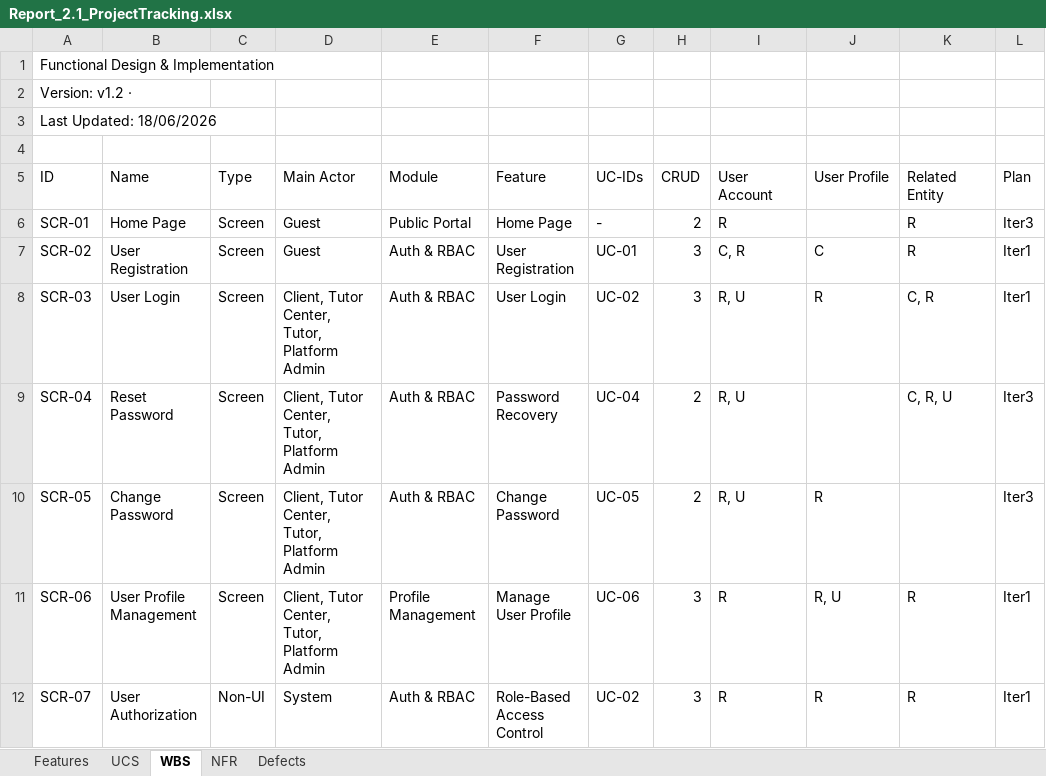
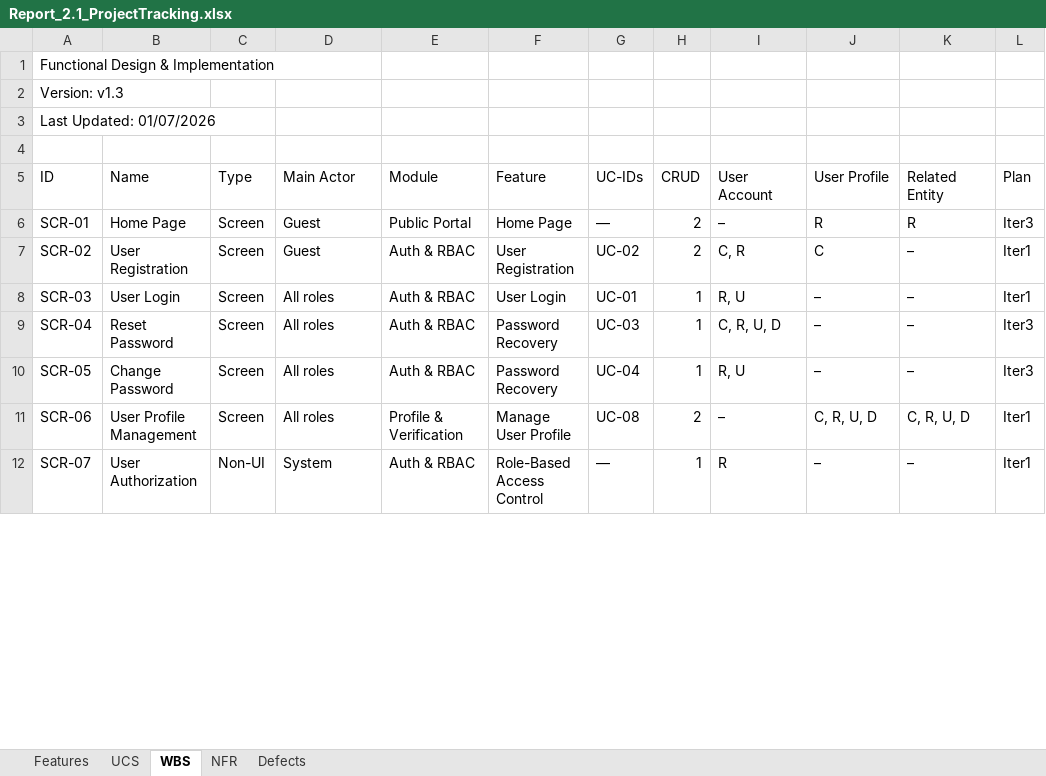
Before and after one commit to Kiennt1152/Tutor-Connect-System-TCS-, an Excel workbook: docs/Report_2.1_ProjectTracking.xlsx, sheet WBS, drawn as a sheet; only a part is shown; values as stored, in another font and other column widths than the file's, no cell formats; charts and pictures not drawn; the diff covers the shown part only; the diff names each change by its address in the sheet, - before the commit and + after, or states it on an @@ line.

```diff
--- a/docs/Report_2.1_ProjectTracking.xlsx (sheet WBS)
+++ b/docs/Report_2.1_ProjectTracking.xlsx (sheet WBS)
-A2 (ID): Version: v1.2 ·
+A2 (ID): Version: v1.3
-A3 (ID): Last Updated: 18/06/2026
+A3 (ID): Last Updated: 01/07/2026
-G6 (UC-IDs): -
+G6 (UC-IDs): —
-I6 (User Account): R
+I6 (User Account): –
-J6 (User Profile): (empty)
+J6 (User Profile): R
-G7 (UC-IDs): UC-01
+G7 (UC-IDs): UC-02
-H7 (CRUD): 3
+H7 (CRUD): 2
-K7 (Related Entity): R
+K7 (Related Entity): –
-D8:D11 (Main Actor): Client, Tutor Center, Tutor, Platform Admin
+D8:D11 (Main Actor): All roles
-G8 (UC-IDs): UC-02
+G8 (UC-IDs): UC-01
-H8 (CRUD): 3
+H8 (CRUD): 1
-J8 (User Profile): R
+J8 (User Profile): –
-K8 (Related Entity): C, R
+K8 (Related Entity): –
-G9 (UC-IDs): UC-04
+G9 (UC-IDs): UC-03
-H9:H10 (CRUD): 2
+H9:H10 (CRUD): 1
-I9 (User Account): R, U
+I9 (User Account): C, R, U, D
-J9 (User Profile): (empty)
+J9 (User Profile): –
-K9 (Related Entity): C, R, U
+K9 (Related Entity): –
-F10 (Feature): Change Password
+F10 (Feature): Password Recovery
-G10 (UC-IDs): UC-05
+G10 (UC-IDs): UC-04
-J10 (User Profile): R
+J10 (User Profile): –
-K10 (Related Entity): (empty)
+K10 (Related Entity): –
-E11 (Module): Profile Management
+E11 (Module): Profile & Verification
-G11 (UC-IDs): UC-06
+G11 (UC-IDs): UC-08
-H11 (CRUD): 3
+H11 (CRUD): 2
-I11 (User Account): R
+I11 (User Account): –
-J11 (User Profile): R, U
+J11 (User Profile): C, R, U, D
-K11 (Related Entity): R
+K11 (Related Entity): C, R, U, D
-G12 (UC-IDs): UC-02
+G12 (UC-IDs): —
-H12 (CRUD): 3
+H12 (CRUD): 1
-J12 (User Profile): R
+J12 (User Profile): –
-K12 (Related Entity): R
+K12 (Related Entity): –
```
Also changed, not shown: 3 added rows, 3 removed rows and 483 edited cells elsewhere in this sheet, sheet UCS, sheet Features, sheet Defects, sheet NFR, cell formats, formulas that keep their value, charts or pictures, 17 other files.
